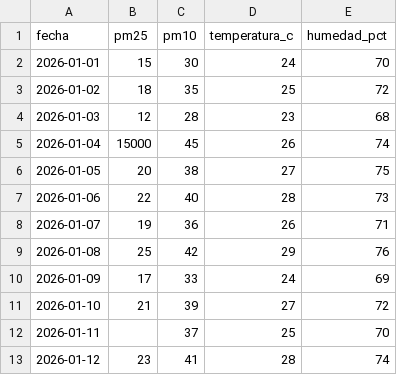
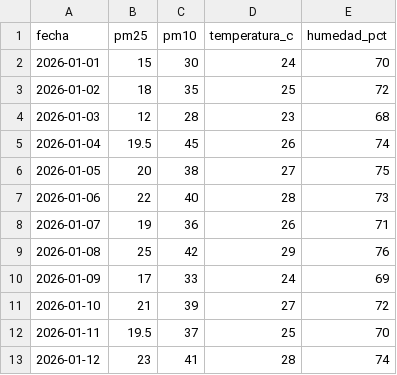
Before and after one commit to moliech/parcial1-ia-grupo05, a CSV file: grupo_05.csv, drawn as a sheet.

Commit message:
Correccion Dataset

```diff
--- a/grupo_05.csv
+++ b/grupo_05.csv
@@ -4,3 +4,3 @@ fecha,pm25,pm10,temperatura_c,humedad_pct
 2026-01-03,12,28,23,68
-2026-01-04,15000,45,26,74
+2026-01-04,19.5,45,26,74
 2026-01-05,20,38,27,75
@@ -11,3 +11,3 @@ fecha,pm25,pm10,temperatura_c,humedad_pct
 2026-01-10,21,39,27,72
-2026-01-11,,37,25,70
+2026-01-11,19.5,37,25,70
 2026-01-12,23,41,28,74
```
Also changed, not shown: 1 other file.
